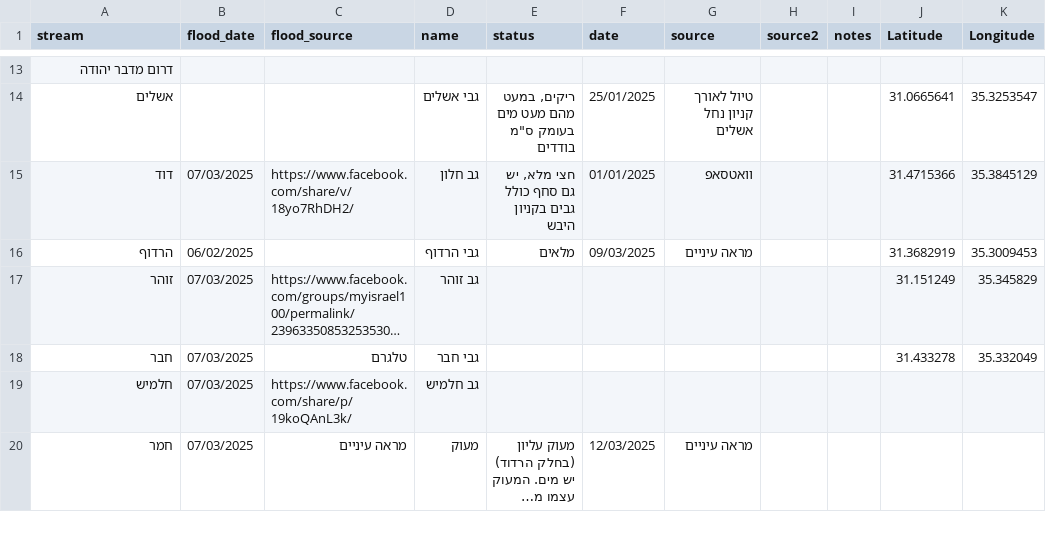
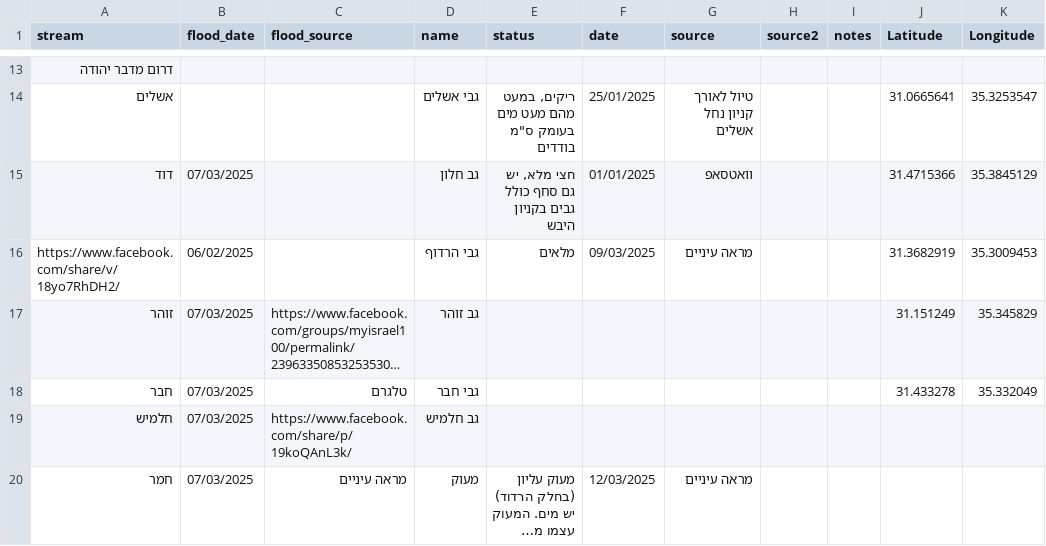
Before and after one commit to amiad/IHMGeoJSONWaterholes, a CSV file: floods.csv, drawn as a sheet; only a part is shown, gaps mark what is left out; long unchanged cells end in …; the diff names each change by its address in the sheet, - before the commit and + after, or states it on an @@ line.

Commit message:
update source.geojson 2025-03-15-23:59

```diff
--- a/floods.csv
+++ b/floods.csv
-C15 (flood_source): https://www.facebook.com/share/v/18yo7RhDH2/
+C15 (flood_source): (empty)
-A16 (stream): הרדוף
+A16 (stream): https://www.facebook.com/share/v/18yo7RhDH2/
```
Also changed, not shown: 1 other file.
